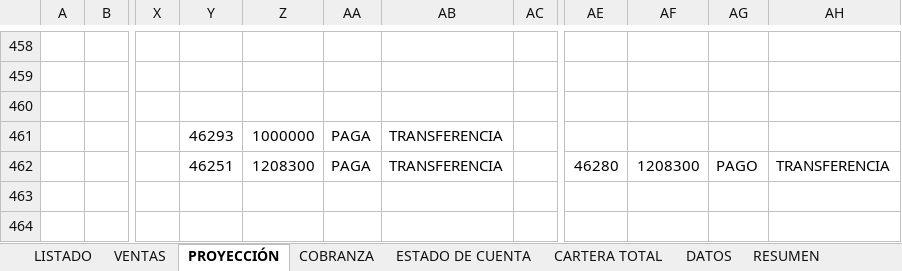
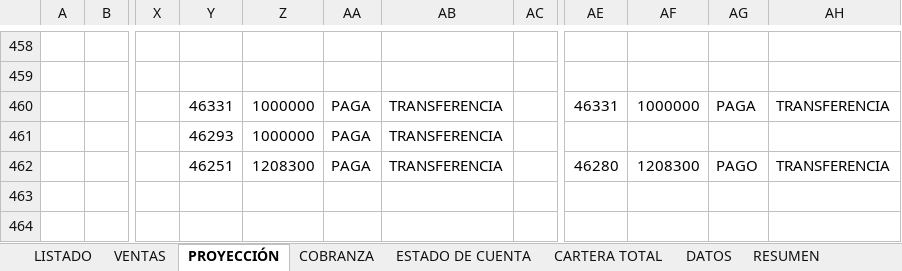
Before and after one commit to ferneyrtic/CeibaApp, an Excel workbook: Base de datos - La Ceiba ultima versión.xlsx, sheet PROYECCIÓN, drawn as a sheet; only a part is shown, gaps mark what is left out; values as stored, in another font and other column widths than the file's, no borders; the diff names each change by its address in the sheet, - before the commit and + after, or states it on an @@ line.

Commit message:
fix(recibos): corregir Recibo #3594 a .000.000 cubriendo Cuotas 3 y 4 en LC2-42-10

```diff
--- a/Base de datos - La Ceiba ultima versión.xlsx (sheet PROYECCIÓN)
+++ b/Base de datos - La Ceiba ultima versión.xlsx (sheet PROYECCIÓN)
-Y460: (empty)
+Y460: 46331
-Z460: (empty)
+Z460: 1000000
-AA460: (empty)
+AA460: PAGA
-AB460: (empty)
+AB460: TRANSFERENCIA
-AE460: (empty)
+AE460: 46331
-AF460: (empty)
+AF460: 1000000
-AG460: (empty)
+AG460: PAGA
-AH460: (empty)
+AH460: TRANSFERENCIA
```
